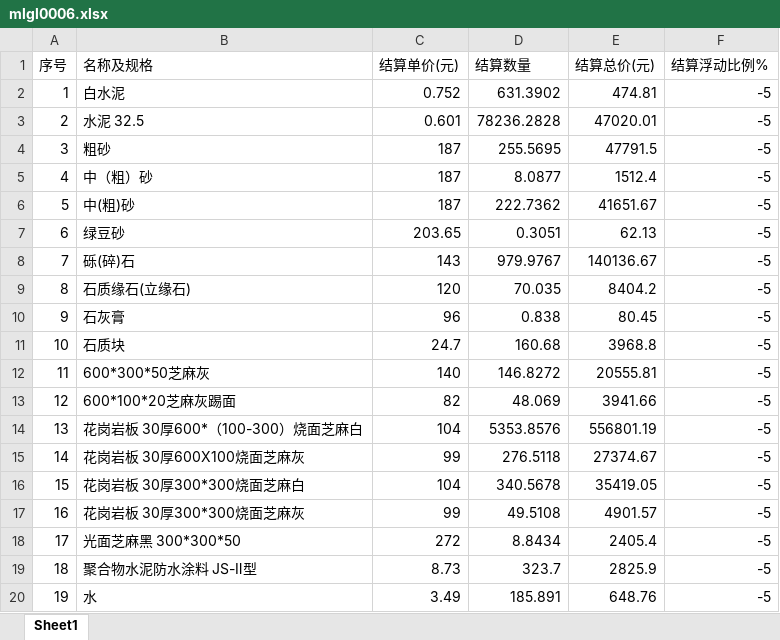
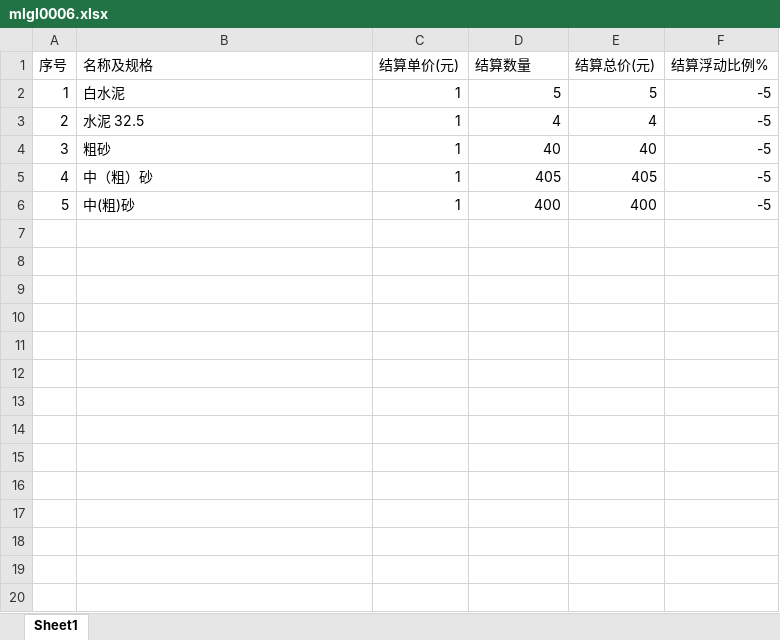
Before and after one commit to yang035/PMadmin, an Excel workbook: public/template/mlgl0006.xlsx, sheet Sheet1, drawn as a sheet; only a part is shown; values as stored, in another font and other column widths than the file's, no borders; the diff covers the shown part only; the diff names each change by its address in the sheet, - before the commit and + after, or states it on an @@ line.

```diff
--- a/public/template/mlgl0006.xlsx (sheet Sheet1)
+++ b/public/template/mlgl0006.xlsx (sheet Sheet1)
-C2 (结算单价(元)): 0.752
+C2 (结算单价(元)): 1
-D2 (结算数量): 631.3902
+D2 (结算数量): 5
-E2 (结算总价(元)): 474.81
+E2 (结算总价(元)): 5
-C3 (结算单价(元)): 0.601
+C3 (结算单价(元)): 1
-D3 (结算数量): 78236.2828
+D3 (结算数量): 4
-E3 (结算总价(元)): 47020.01
+E3 (结算总价(元)): 4
-C4:C6 (结算单价(元)): 187
+C4:C6 (结算单价(元)): 1
-D4 (结算数量): 255.5695
+D4 (结算数量): 40
-E4 (结算总价(元)): 47791.5
+E4 (结算总价(元)): 40
-D5 (结算数量): 8.0877
+D5 (结算数量): 405
-E5 (结算总价(元)): 1512.4
+E5 (结算总价(元)): 405
-D6 (结算数量): 222.7362
+D6 (结算数量): 400
-E6 (结算总价(元)): 41651.67
+E6 (结算总价(元)): 400
-row 7: 6 | 绿豆砂 | 203.65 | 0.3051 | 62.13 | -5
-row 8: 7 | 砾(碎)石 | 143 | 979.9767 | 140136.67 | -5
-row 9: 8 | 石质缘石(立缘石) | 120 | 70.035 | 8404.2 | -5
-row 10: 9 | 石灰膏 | 96 | 0.838 | 80.45 | -5
-row 11: 10 | 石质块 | 24.7 | 160.68 | 3968.8 | -5
-row 12: 11 | 600*300*50芝麻灰 | 140 | 146.8272 | 20555.81 | -5
-row 13: 12 | 600*100*20芝麻灰踢面 | 82 | 48.069 | 3941.66 | -5
-row 14: 13 | 花岗岩板 30厚600*（100-300）烧面芝麻白 | 104 | 5353.8576 | 556801.19 | -5
-row 15: 14 | 花岗岩板 30厚600X100烧面芝麻灰 | 99 | 276.5118 | 27374.67 | -5
-row 16: 15 | 花岗岩板 30厚300*300烧面芝麻白 | 104 | 340.5678 | 35419.05 | -5
-row 17: 16 | 花岗岩板 30厚300*300烧面芝麻灰 | 99 | 49.5108 | 4901.57 | -5
-row 18: 17 | 光面芝麻黑 300*300*50 | 272 | 8.8434 | 2405.4 | -5
-row 19: 18 | 聚合物水泥防水涂料 JS-Ⅱ型 | 8.73 | 323.7 | 2825.9 | -5
-row 20: 19 | 水 | 3.49 | 185.891 | 648.76 | -5
```
Also changed, not shown: 22 removed rows elsewhere in this sheet, public/template/mlgl0002.xlsx, public/template/mlgl0003.xlsx, 11 other files.
